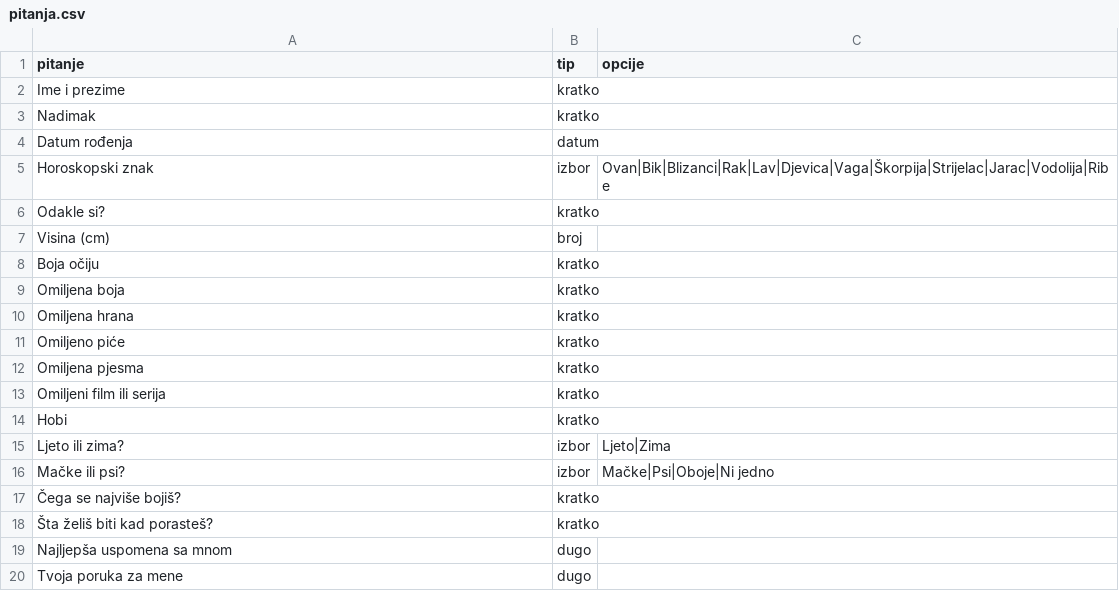
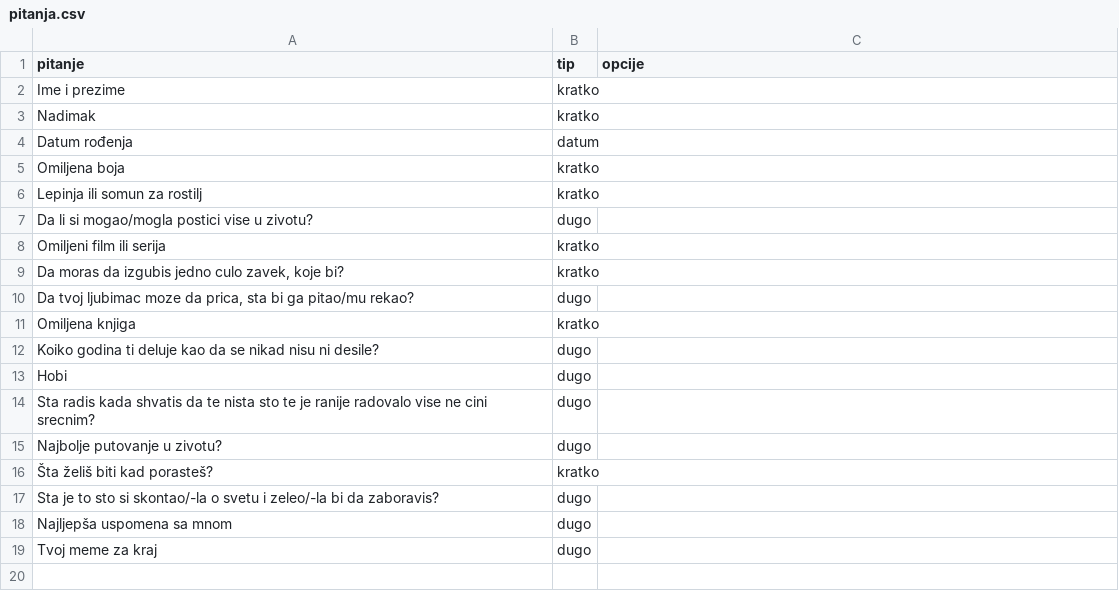
Before and after one commit to vasicstrahinja/Leksikon, a CSV file: pitanja.csv, drawn as a sheet.

Commit message:
Update pitanja.csv

```diff
--- a/pitanja.csv
+++ b/pitanja.csv
@@ -4,17 +4,16 @@ Nadimak;kratko;
 Datum rođenja;datum;
-Horoskopski znak;izbor;Ovan|Bik|Blizanci|Rak|Lav|Djevica|Vaga|Škorpija|Strijelac|Jarac|Vodolija|Ribe
-Odakle si?;kratko;
-Visina (cm);broj;
-Boja očiju;kratko;
 Omiljena boja;kratko;
-Omiljena hrana;kratko;
-Omiljeno piće;kratko;
-Omiljena pjesma;kratko;
+Lepinja ili somun za rostilj;kratko;
+Da li si mogao/mogla postici vise u zivotu?;dugo;
 Omiljeni film ili serija;kratko;
-Hobi;kratko;
-Ljeto ili zima?;izbor;Ljeto|Zima
-Mačke ili psi?;izbor;Mačke|Psi|Oboje|Ni jedno
-Čega se najviše bojiš?;kratko;
+Da moras da izgubis jedno culo zavek, koje bi?;kratko;
+Da tvoj ljubimac moze da prica, sta bi ga pitao/mu rekao?;dugo;
+Omiljena knjiga;kratko;
+Koiko godina ti deluje kao da se nikad nisu ni desile?;dugo;
+Hobi;dugo;
+Sta radis kada shvatis da te nista sto te je ranije radovalo vise ne cini srecnim?;dugo;
+Najbolje putovanje u zivotu?;dugo;
 Šta želiš biti kad porasteš?;kratko;
+Sta je to sto si skontao/-la o svetu i zeleo/-la bi da zaboravis?;dugo;
 Najljepša uspomena sa mnom;dugo;
-Tvoja poruka za mene;dugo;
+Tvoj meme za kraj;dugo;
```
